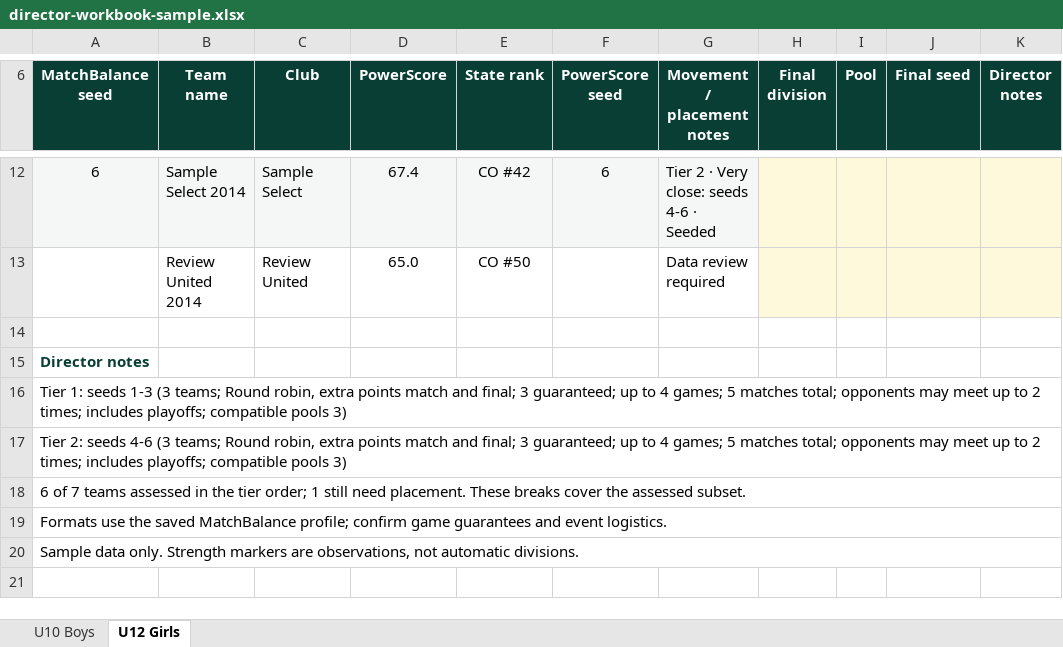
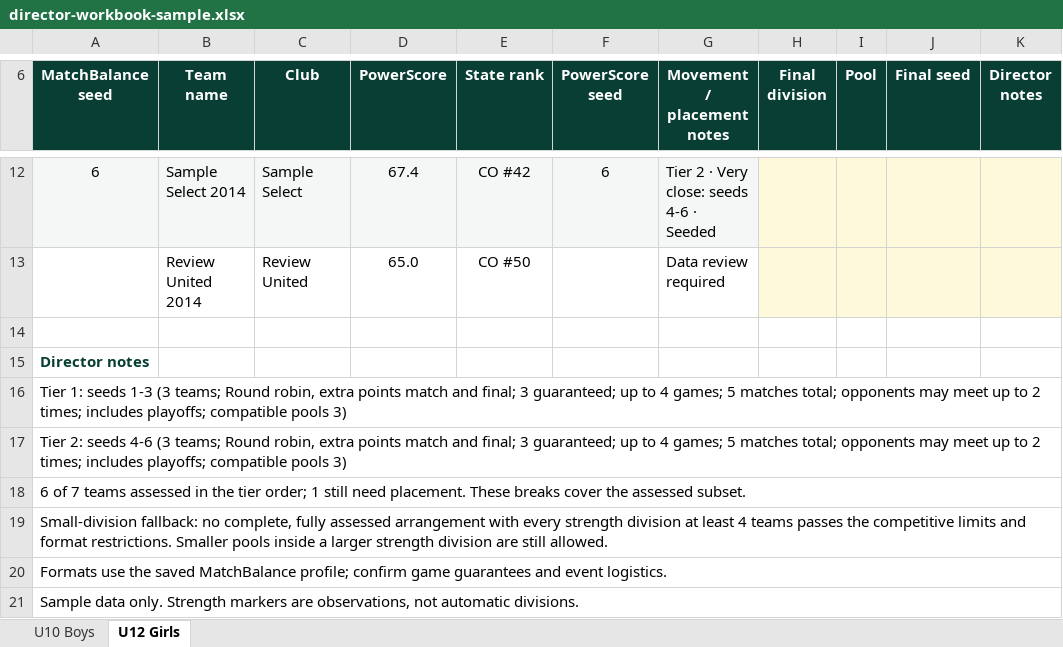
Before and after one commit to dallasheidt14/PitchRank, an Excel workbook: docs/design/matchbalance-excel/director-workbook-sample.xlsx, sheet U12 Girls, drawn as a sheet; only a part is shown, gaps mark what is left out; values as stored, in another font and other column widths than the file's, no borders; conditional formats and table styles not drawn; the diff names each change by its address in the sheet, - before the commit and + after, or states it on an @@ line.

Commit message:
Add MatchBalance ordering previews and practical tier guidance (#1323)
* Add evidence-based MatchBalance ordering previews and safe cohort intake

* Prefer practical strength divisions and track ordering implementation changes

```diff
--- a/docs/design/matchbalance-excel/director-workbook-sample.xlsx (sheet U12 Girls)
+++ b/docs/design/matchbalance-excel/director-workbook-sample.xlsx (sheet U12 Girls)
@@ column A (MatchBalance seed) renumbered between rows 19 and 20 @@
+row 21: Sample data only. Strength markers are observations, not automatic divisions.
```
Also changed, not shown: 46 other files.
